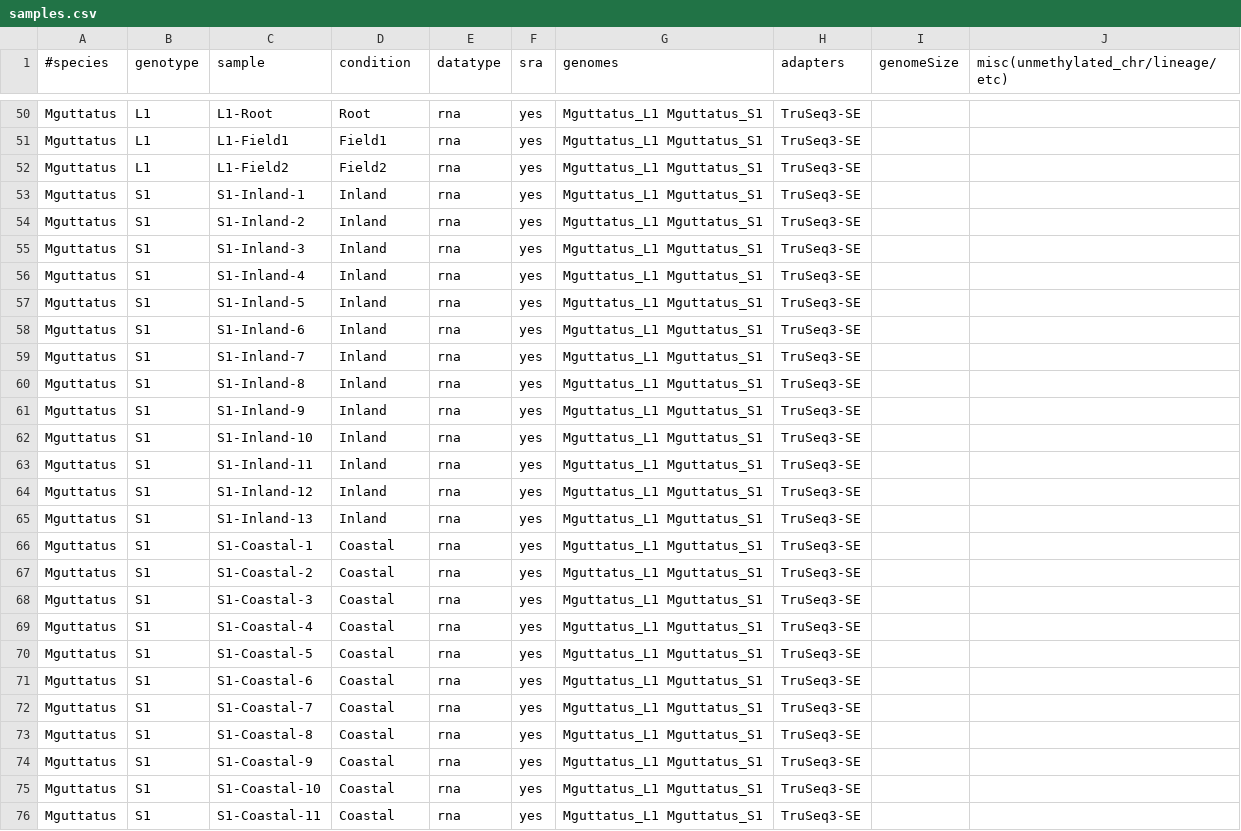
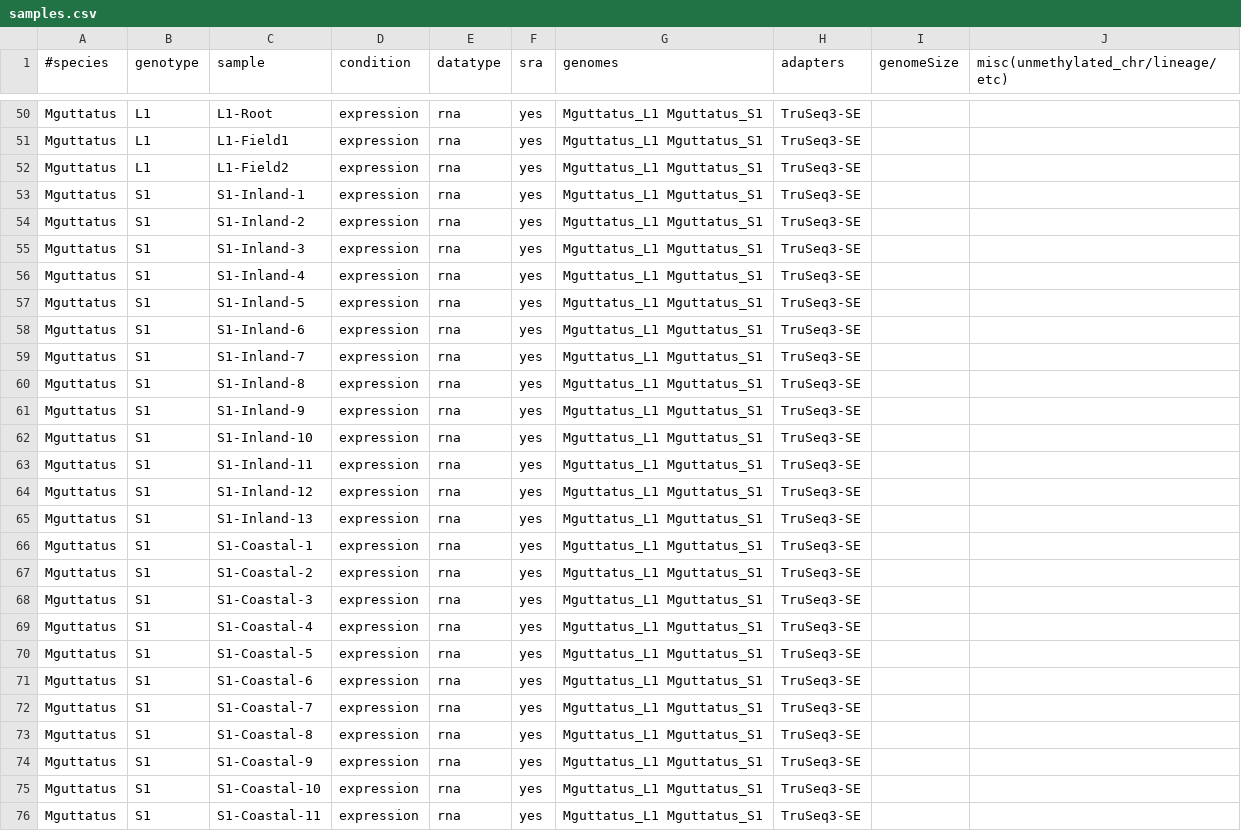
Before and after one commit to niederhuth/mimulus-assembly, a CSV file: misc/samples.csv, drawn as a sheet; only a part is shown, gaps mark what is left out; the diff covers the shown part only; the diff names each change by its address in the sheet, - before the commit and + after, or states it on an @@ line.

```diff
--- a/misc/samples.csv
+++ b/misc/samples.csv
-D50 (condition): Root
+D50 (condition): expression
-D51 (condition): Field1
+D51 (condition): expression
-D52 (condition): Field2
+D52 (condition): expression
-D53:D65 (condition): Inland
+D53:D65 (condition): expression
-D66:D76 (condition): Coastal
+D66:D76 (condition): expression
```
Also changed, not shown: 33 edited cells elsewhere in this file, 1 other file.
